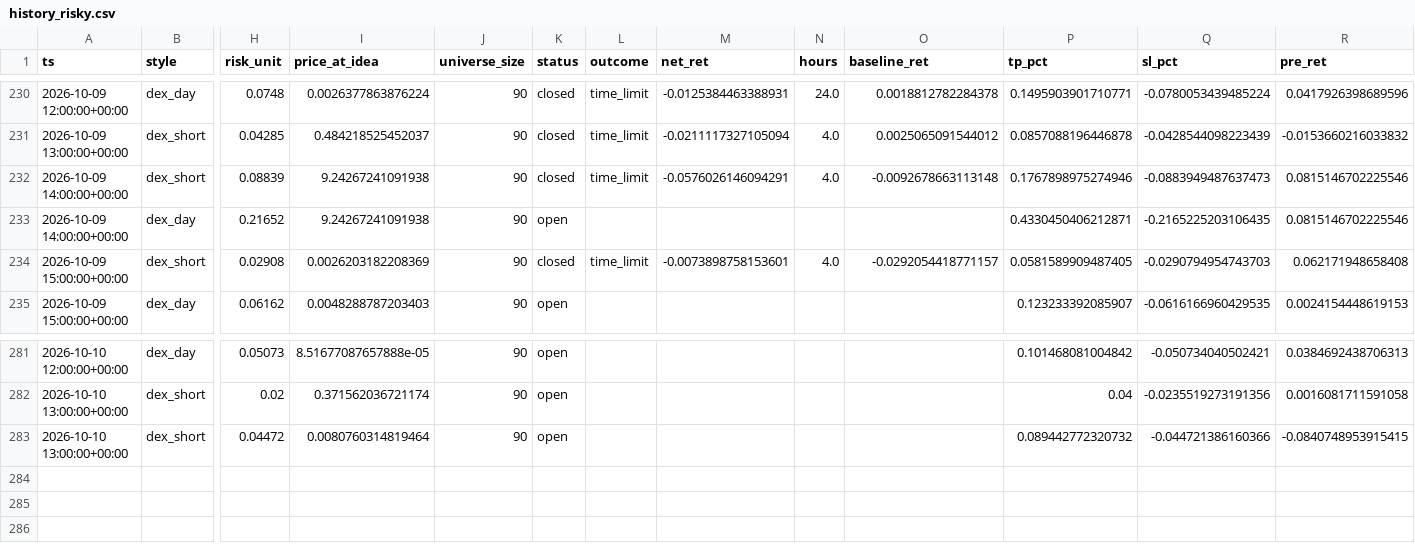
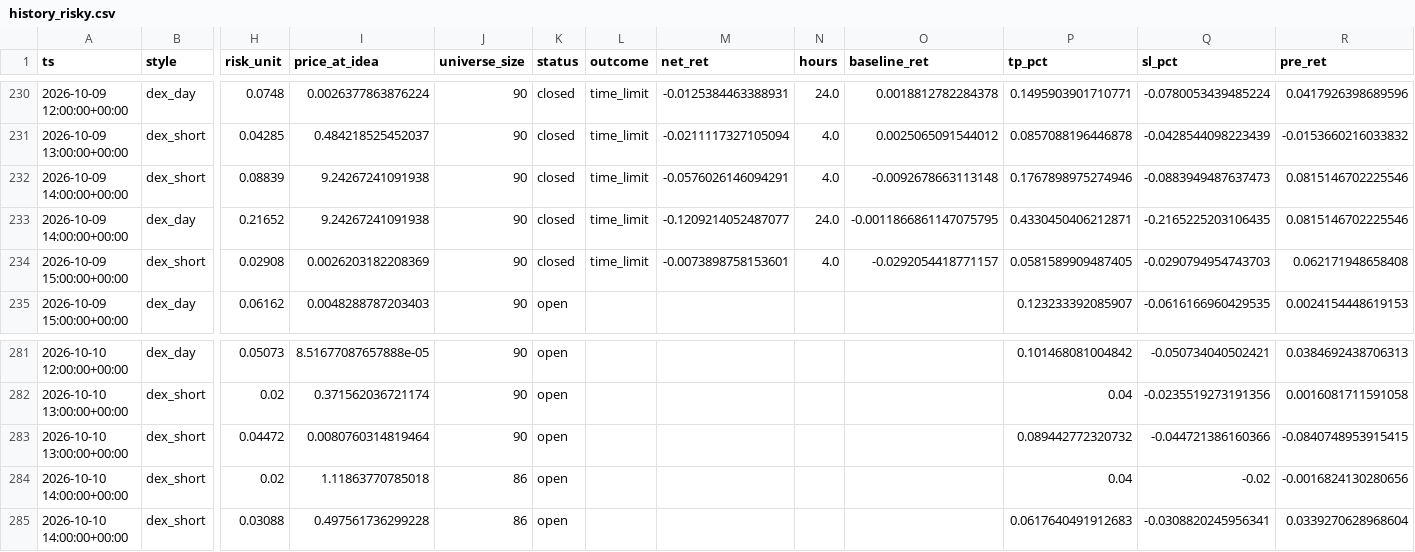
Before and after one commit to ljmacdonald/mempool-omega, a CSV file: state/dex/history_risky.csv, drawn as a sheet; only a part is shown, gaps mark what is left out; rows hold the shown columns only; the diff names each change by its address in the sheet, - before the commit and + after, or states it on an @@ line.

```diff
--- a/state/dex/history_risky.csv
+++ b/state/dex/history_risky.csv
-K233 (status): open
+K233 (status): closed
-L233 (outcome): (empty)
+L233 (outcome): time_limit
-M233 (net_ret): (empty)
+M233 (net_ret): -0.1209214052487077
-N233 (hours): (empty)
+N233 (hours): 24.0
-O233 (baseline_ret): (empty)
+O233 (baseline_ret): -0.0011866861147075795
+row 284: 2026-10-10 14:00:00+00:00 | dex_short | 0.02 | 1.11863770785018 | 86 | open |  |  |  |  | 0.04 | -0.02 | -0.0016824130280656
+row 285: 2026-10-10 14:00:00+00:00 | dex_short | 0.03088 | 0.497561736299228 | 86 | open |  |  |  |  | 0.0617640491912683 | -0.0308820245956341 | 0.0339270628968604
```
Also changed, not shown: state/dex/challenge/equity.csv, state/dex/history.csv, 11 other files.
